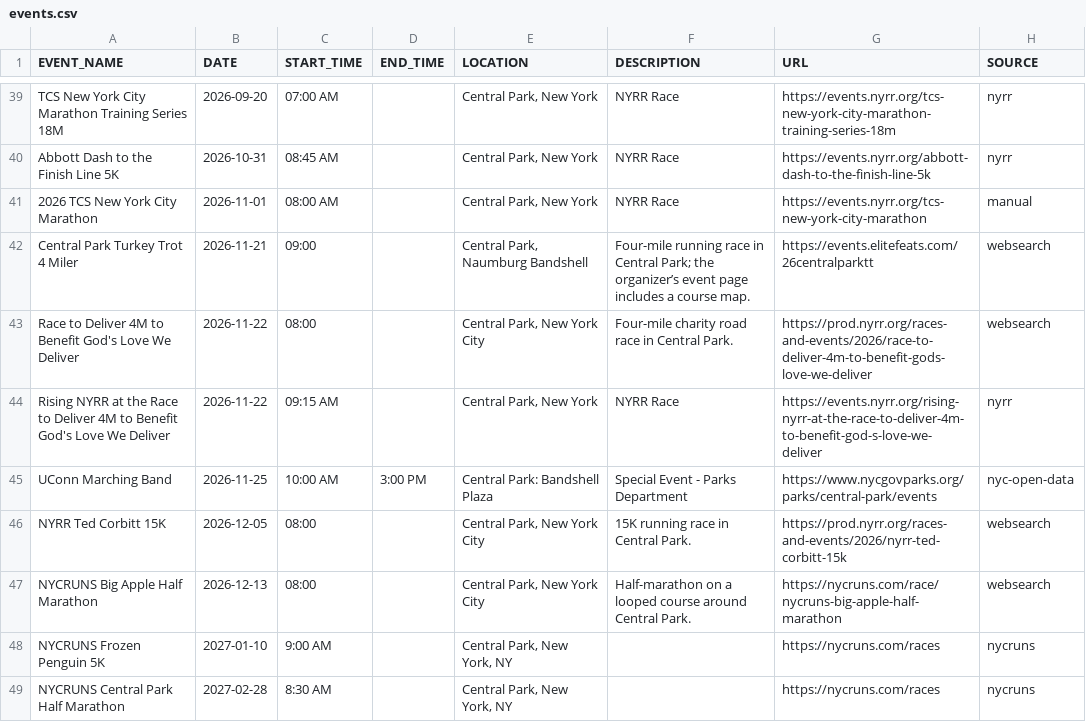
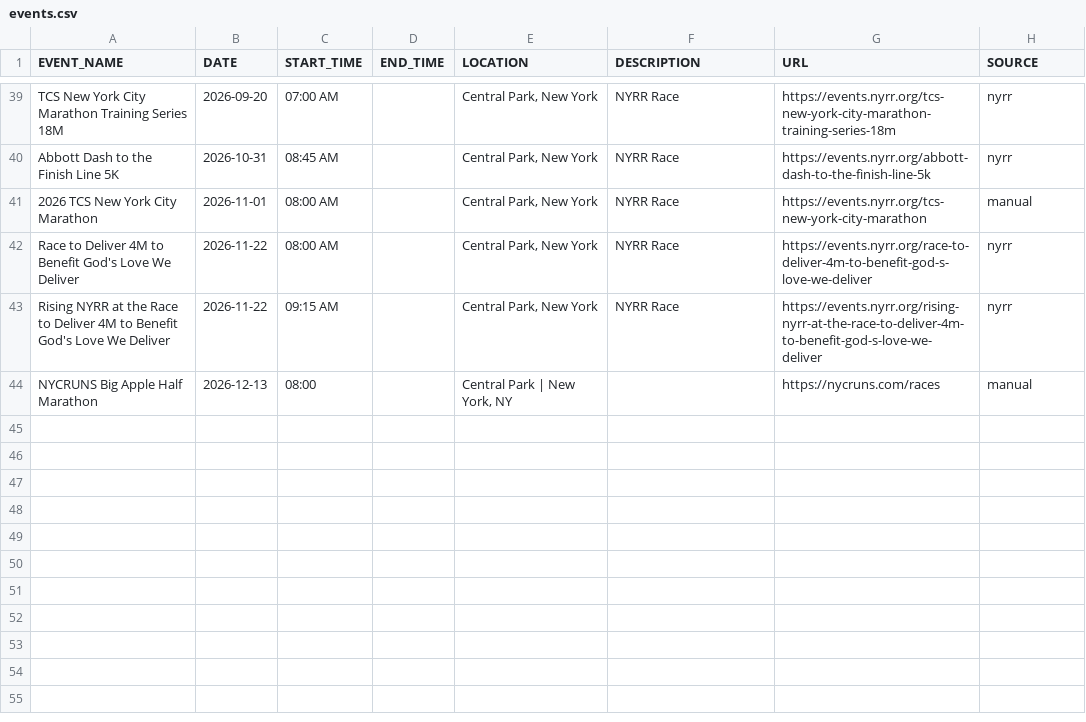
Before and after one commit to minimumviablestack/central-park-run-calendar, a CSV file: data/events.csv, drawn as a sheet; only a part is shown, gaps mark what is left out.

Commit message:
Deploying to gh-pages from @ minimumviablestack/central-park-run-calendar@b515e9f554c2ac815983aee3892e4de176c5d392 🚀

```diff
--- a/data/events.csv
+++ b/data/events.csv
@@ -41,9 +41,4 @@ Abbott Dash to the Finish Line 5K,2026-10-31,08:45 AM,,"Central Park, New York",
 2026 TCS New York City Marathon,2026-11-01,08:00 AM,,"Central Park, New York",NYRR Race,https://events.nyrr.org/tcs-new-york-city-marathon,manual
-Central Park Turkey Trot 4 Miler,2026-11-21,09:00,,"Central Park, Naumburg Bandshell",Four-mile running race in Central Park; the organizer’s event page includes a course map.,https://events.elitefeats.com/26centralparktt,websearch
-Race to Deliver 4M to Benefit God's Love We Deliver,2026-11-22,08:00,,"Central Park, New York City",Four-mile charity road race in Central Park.,https://prod.nyrr.org/races-and-events/2026/race-to-deliver-4m-to-benefit-gods-love-we-deliver,websearch
+Race to Deliver 4M to Benefit God's Love We Deliver,2026-11-22,08:00 AM,,"Central Park, New York",NYRR Race,https://events.nyrr.org/race-to-deliver-4m-to-benefit-god-s-love-we-deliver,nyrr
 Rising NYRR at the Race to Deliver 4M to Benefit God's Love We Deliver,2026-11-22,09:15 AM,,"Central Park, New York",NYRR Race,https://events.nyrr.org/rising-nyrr-at-the-race-to-deliver-4m-to-benefit-god-s-love-we-deliver,nyrr
-UConn Marching Band,2026-11-25,10:00 AM,3:00 PM,Central Park: Bandshell Plaza,Special Event - Parks Department,https://www.nycgovparks.org/parks/central-park/events,nyc-open-data
-NYRR Ted Corbitt 15K,2026-12-05,08:00,,"Central Park, New York City",15K running race in Central Park.,https://prod.nyrr.org/races-and-events/2026/nyrr-ted-corbitt-15k,websearch
-NYCRUNS Big Apple Half Marathon,2026-12-13,08:00,,"Central Park, New York City",Half-marathon on a looped course around Central Park.,https://nycruns.com/race/nycruns-big-apple-half-marathon,websearch
-NYCRUNS Frozen Penguin 5K,2027-01-10,9:00 AM,,"Central Park, New York, NY",,https://nycruns.com/races,nycruns
-NYCRUNS Central Park Half Marathon,2027-02-28,8:30 AM,,"Central Park, New York, NY",,https://nycruns.com/races,nycruns
+NYCRUNS Big Apple Half Marathon,2026-12-13,08:00,,"Central Park | New York, NY",,https://nycruns.com/races,manual
```
Also changed, not shown: 8 other files.
